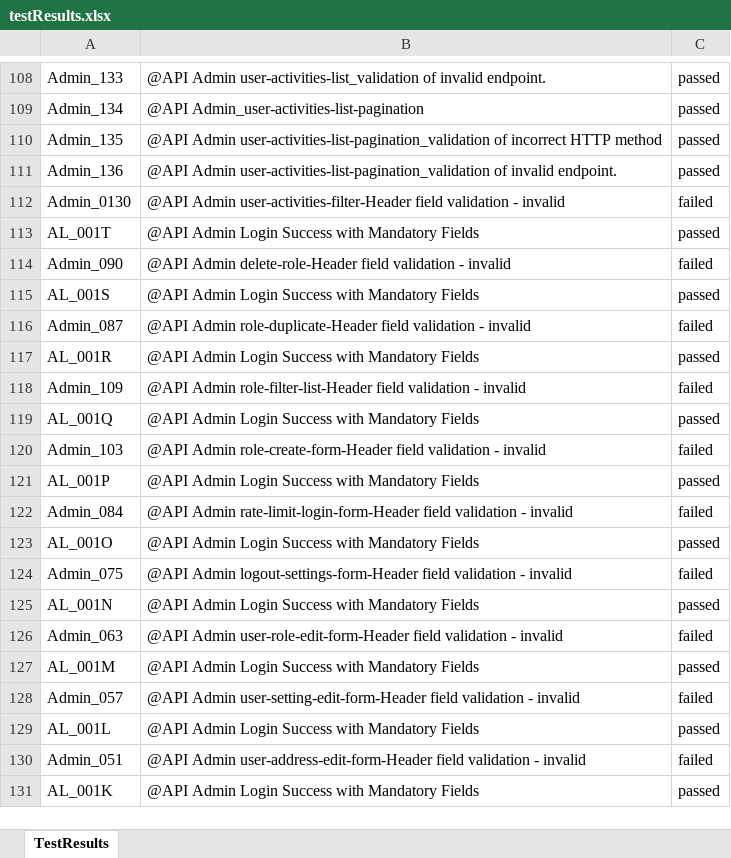
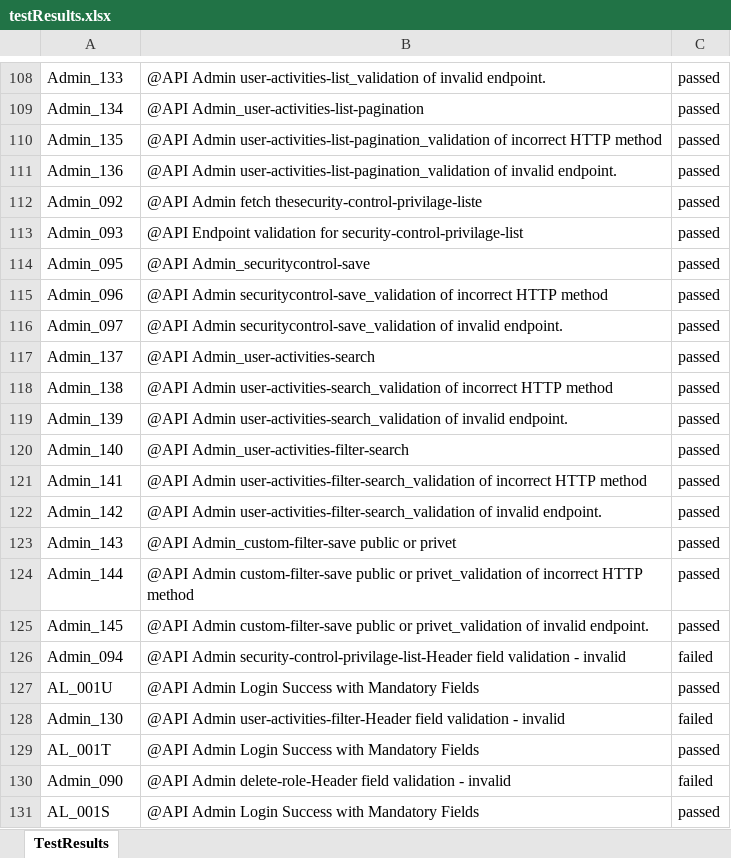
Before and after one commit to RaghuCPatel/Elumina, an Excel workbook: testResults.xlsx, sheet TestResults, drawn as a sheet; only a part is shown, gaps mark what is left out; the shorter side is filled out with more unchanged rows; values as stored, in another font and other column widths than the file's, no borders; addresses are those after the commit; the diff names each change by its address in the sheet, - before the commit and + after, or states it on an @@ line.

```diff
--- a/testResults.xlsx (sheet TestResults)
+++ b/testResults.xlsx (sheet TestResults)
+row 112: Admin_092 | @API Admin fetch thesecurity-control-privilage-liste | passed
+row 113: Admin_093 | @API Endpoint validation for security-control-privilage-list | passed
+row 114: Admin_095 | @API Admin_securitycontrol-save | passed
+row 115: Admin_096 | @API Admin securitycontrol-save_validation of incorrect HTTP method | passed
+row 116: Admin_097 | @API Admin securitycontrol-save_validation of invalid endpoint. | passed
+row 117: Admin_137 | @API Admin_user-activities-search | passed
+row 118: Admin_138 | @API Admin user-activities-search_validation of incorrect HTTP method | passed
+row 119: Admin_139 | @API Admin user-activities-search_validation of invalid endpoint. | passed
+row 120: Admin_140 | @API Admin_user-activities-filter-search | passed
+row 121: Admin_141 | @API Admin user-activities-filter-search_validation of incorrect HTTP method | passed
+row 122: Admin_142 | @API Admin user-activities-filter-search_validation of invalid endpoint. | passed
+row 123: Admin_143 | @API Admin_custom-filter-save public or privet | passed
+row 124: Admin_144 | @API Admin custom-filter-save public or privet_validation of incorrect HTTP method | passed
+row 125: Admin_145 | @API Admin custom-filter-save public or privet_validation of invalid endpoint. | passed
+row 126: Admin_094 | @API Admin security-control-privilage-list-Header field validation - invalid | failed
+row 127: AL_001U | @API Admin Login Success with Mandatory Fields | passed
-A128: Admin_0130
+A128: Admin_130
```
Also changed, not shown: 8 other files.
